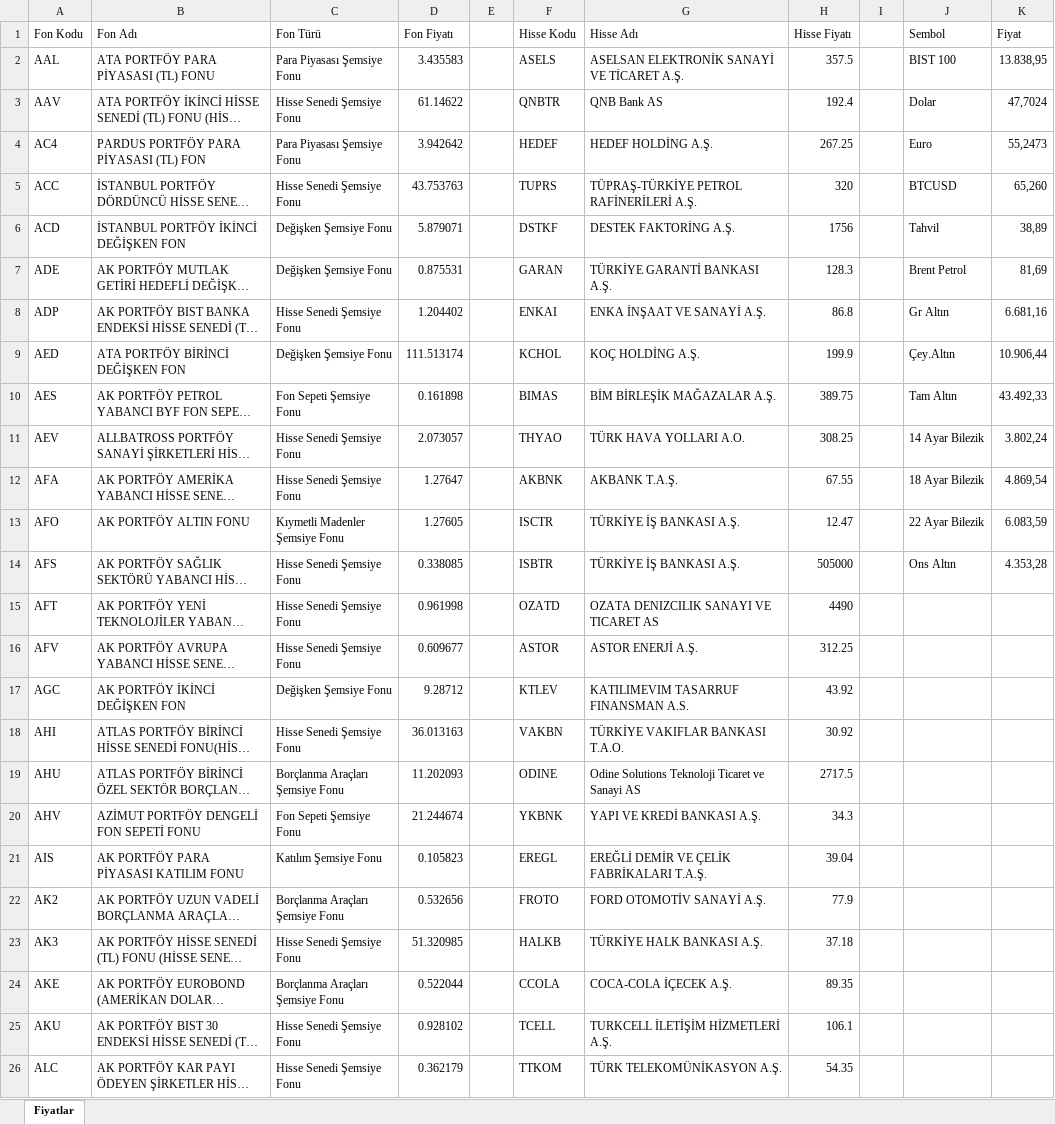
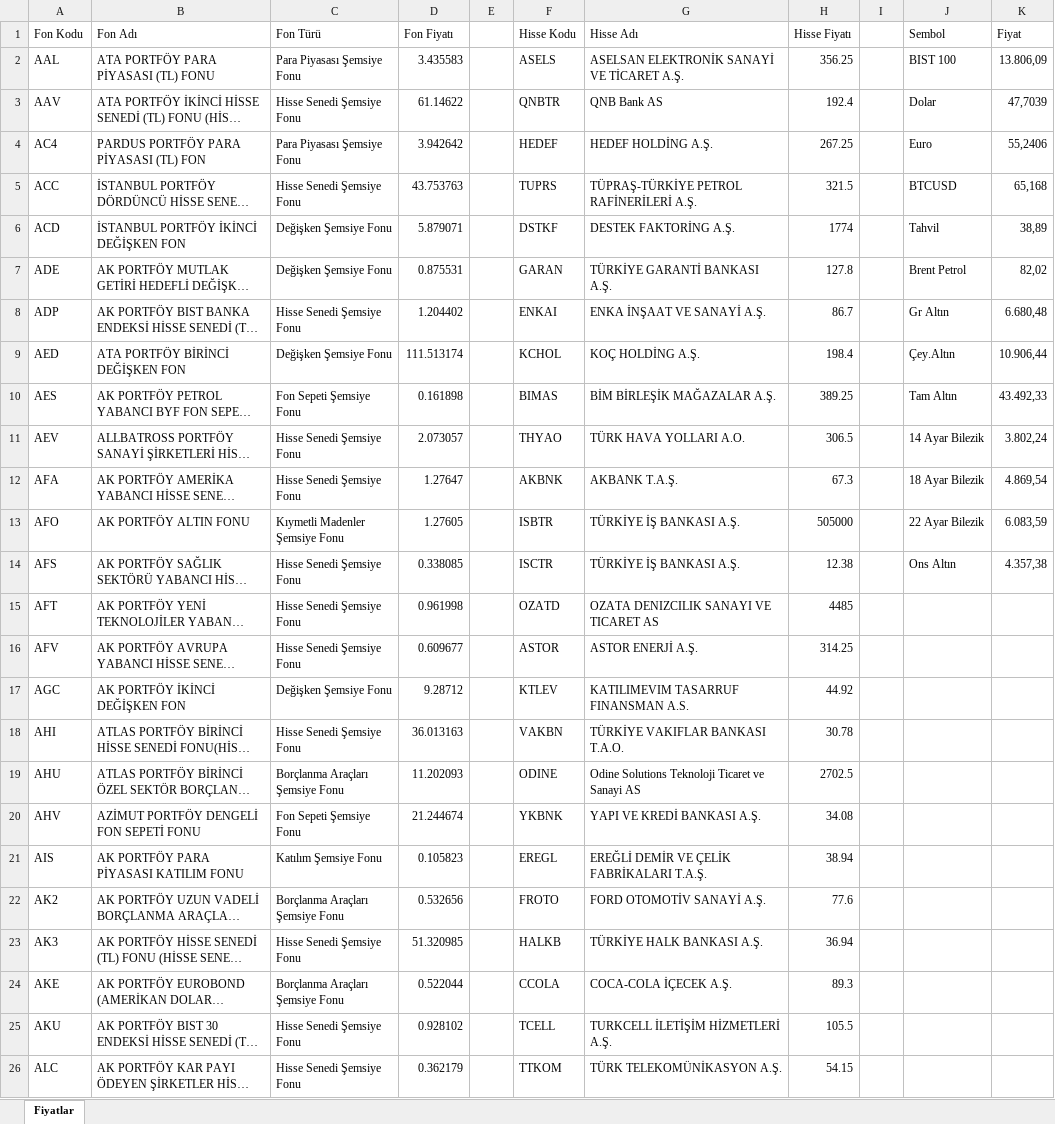
Before and after one commit to fkcengizhan-crypto/fhfiyat, an Excel workbook: piyasa_verileri.xlsx, sheet Fiyatlar, drawn as a sheet; only a part is shown; long unchanged cells end in …; values as stored, in another font and other column widths than the file's, no borders; table styles not drawn; the diff covers the shown part only; the diff names each change by its address in the sheet, - before the commit and + after, or states it on an @@ line.

```diff
--- a/piyasa_verileri.xlsx (sheet Fiyatlar)
+++ b/piyasa_verileri.xlsx (sheet Fiyatlar)
-H2 (Hisse Fiyatı): 357.5
+H2 (Hisse Fiyatı): 356.25
-K2 (Fiyat): 13.838,95
+K2 (Fiyat): 13.806,09
-K3 (Fiyat): 47,7024
+K3 (Fiyat): 47,7039
-K4 (Fiyat): 55,2473
+K4 (Fiyat): 55,2406
-H5 (Hisse Fiyatı): 320
+H5 (Hisse Fiyatı): 321.5
-K5 (Fiyat): 65,260
+K5 (Fiyat): 65,168
-H6 (Hisse Fiyatı): 1756
+H6 (Hisse Fiyatı): 1774
-H7 (Hisse Fiyatı): 128.3
+H7 (Hisse Fiyatı): 127.8
-K7 (Fiyat): 81,69
+K7 (Fiyat): 82,02
-H8 (Hisse Fiyatı): 86.8
+H8 (Hisse Fiyatı): 86.7
-K8 (Fiyat): 6.681,16
+K8 (Fiyat): 6.680,48
-H9 (Hisse Fiyatı): 199.9
+H9 (Hisse Fiyatı): 198.4
-H10 (Hisse Fiyatı): 389.75
+H10 (Hisse Fiyatı): 389.25
-H11 (Hisse Fiyatı): 308.25
+H11 (Hisse Fiyatı): 306.5
-H12 (Hisse Fiyatı): 67.55
+H12 (Hisse Fiyatı): 67.3
-F13 (Hisse Kodu): ISCTR
+F13 (Hisse Kodu): ISBTR
-H13 (Hisse Fiyatı): 12.47
+H13 (Hisse Fiyatı): 505000
-F14 (Hisse Kodu): ISBTR
+F14 (Hisse Kodu): ISCTR
-H14 (Hisse Fiyatı): 505000
+H14 (Hisse Fiyatı): 12.38
-K14 (Fiyat): 4.353,28
+K14 (Fiyat): 4.357,38
-H15 (Hisse Fiyatı): 4490
+H15 (Hisse Fiyatı): 4485
-H16 (Hisse Fiyatı): 312.25
+H16 (Hisse Fiyatı): 314.25
-H17 (Hisse Fiyatı): 43.92
+H17 (Hisse Fiyatı): 44.92
-H18 (Hisse Fiyatı): 30.92
+H18 (Hisse Fiyatı): 30.78
-H19 (Hisse Fiyatı): 2717.5
+H19 (Hisse Fiyatı): 2702.5
-H20 (Hisse Fiyatı): 34.3
+H20 (Hisse Fiyatı): 34.08
-H21 (Hisse Fiyatı): 39.04
+H21 (Hisse Fiyatı): 38.94
-H22 (Hisse Fiyatı): 77.9
+H22 (Hisse Fiyatı): 77.6
-H23 (Hisse Fiyatı): 37.18
+H23 (Hisse Fiyatı): 36.94
-H24 (Hisse Fiyatı): 89.35
+H24 (Hisse Fiyatı): 89.3
-H25 (Hisse Fiyatı): 106.1
+H25 (Hisse Fiyatı): 105.5
-H26 (Hisse Fiyatı): 54.35
+H26 (Hisse Fiyatı): 54.15
```
Also changed, not shown: 500 edited cells elsewhere in this sheet, 1 other file.
